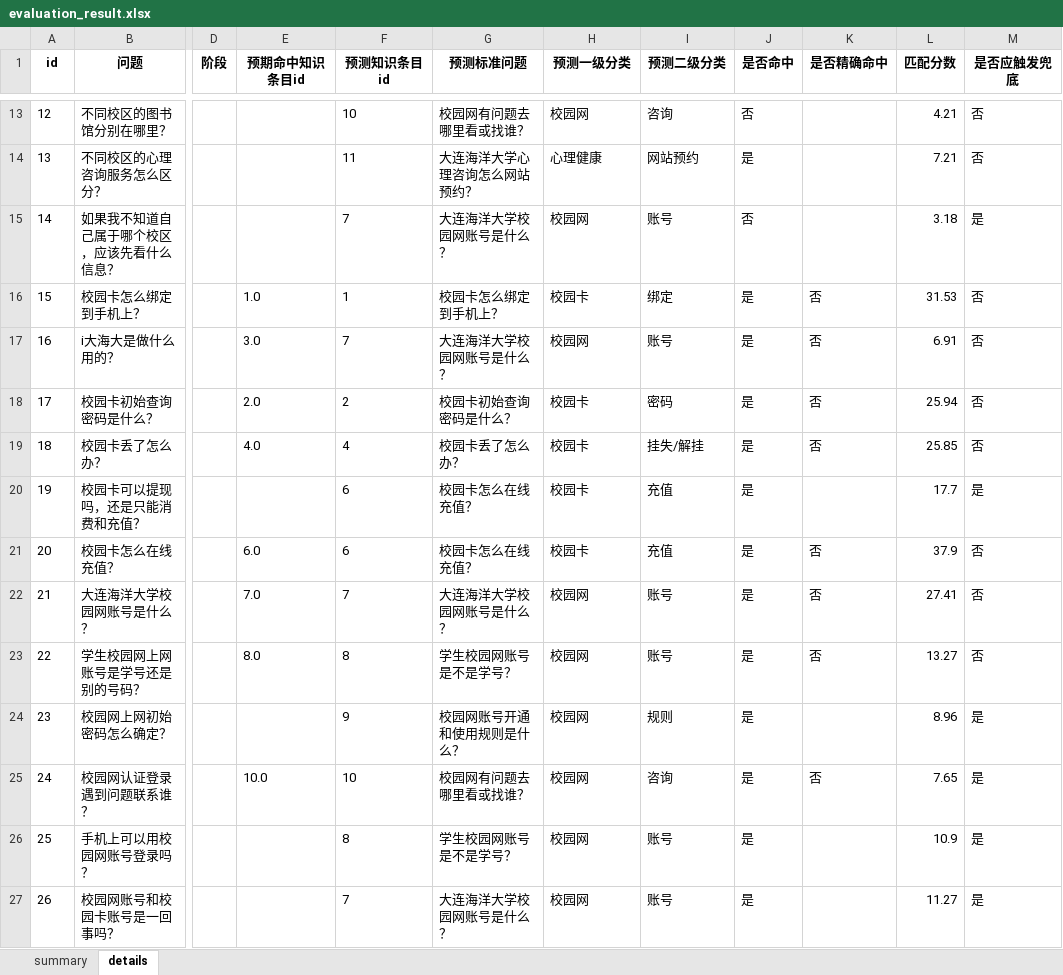
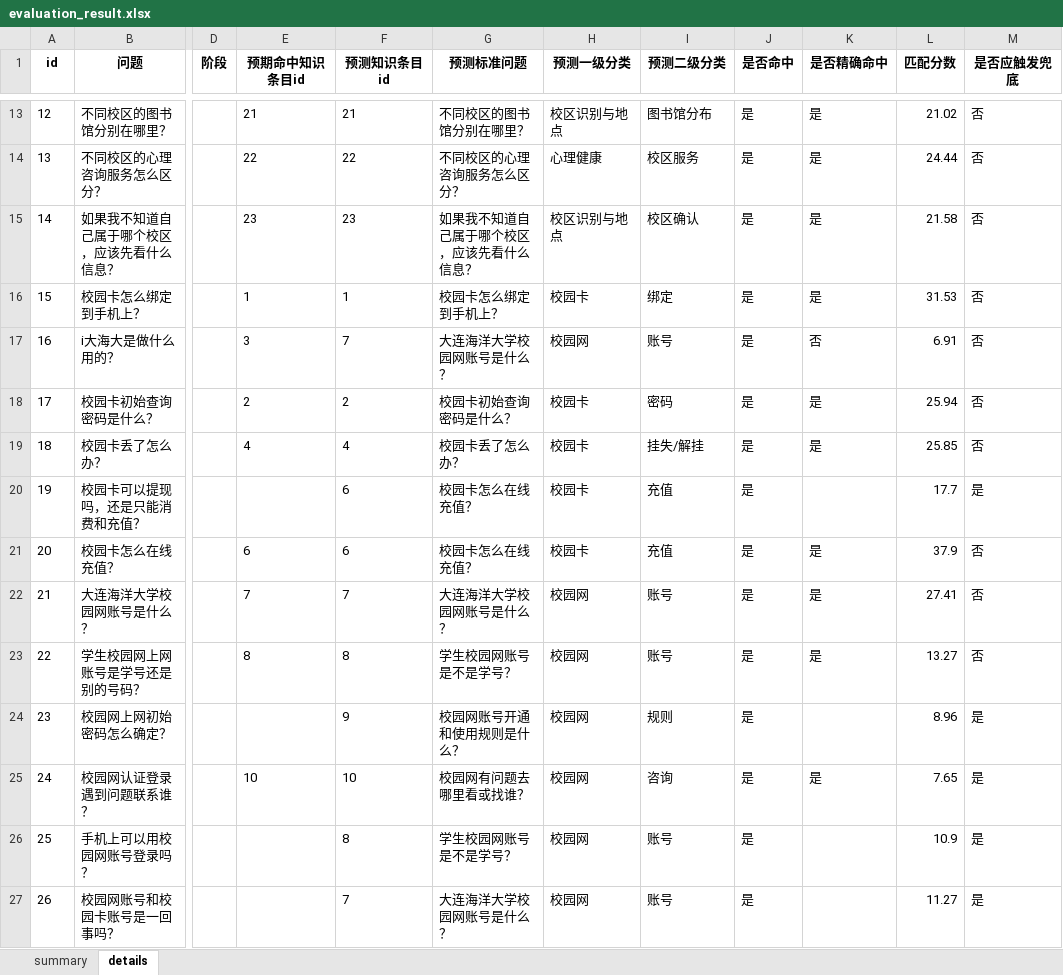
Before and after one commit to rudh-jh/yiban_project, an Excel workbook: evaluation_result.xlsx, sheet details, drawn as a sheet; only a part is shown, gaps mark what is left out; values as stored, in another font and other column widths than the file's, no borders; the diff covers the shown part only; the diff names each change by its address in the sheet, - before the commit and + after, or states it on an @@ line.

```diff
--- a/evaluation_result.xlsx (sheet details)
+++ b/evaluation_result.xlsx (sheet details)
-E13 (预期命中知识条目id): (empty)
+E13 (预期命中知识条目id): 21
-F13 (预测知识条目id): 10
+F13 (预测知识条目id): 21
-G13 (预测标准问题): 校园网有问题去哪里看或找谁？
+G13 (预测标准问题): 不同校区的图书馆分别在哪里？
-H13 (预测一级分类): 校园网
+H13 (预测一级分类): 校区识别与地点
-I13 (预测二级分类): 咨询
+I13 (预测二级分类): 图书馆分布
-J13 (是否命中): 否
+J13 (是否命中): 是
-K13:K15 (是否精确命中): (empty)
+K13:K15 (是否精确命中): 是
-L13 (匹配分数): 4.21
+L13 (匹配分数): 21.02
-E14 (预期命中知识条目id): (empty)
+E14 (预期命中知识条目id): 22
-F14 (预测知识条目id): 11
+F14 (预测知识条目id): 22
-G14 (预测标准问题): 大连海洋大学心理咨询怎么网站预约？
+G14 (预测标准问题): 不同校区的心理咨询服务怎么区分？
-I14 (预测二级分类): 网站预约
+I14 (预测二级分类): 校区服务
-L14 (匹配分数): 7.21
+L14 (匹配分数): 24.44
-E15 (预期命中知识条目id): (empty)
+E15 (预期命中知识条目id): 23
-F15 (预测知识条目id): 7
+F15 (预测知识条目id): 23
-G15 (预测标准问题): 大连海洋大学校园网账号是什么？
+G15 (预测标准问题): 如果我不知道自己属于哪个校区，应该先看什么信息？
-H15 (预测一级分类): 校园网
+H15 (预测一级分类): 校区识别与地点
-I15 (预测二级分类): 账号
+I15 (预测二级分类): 校区确认
-J15 (是否命中): 否
+J15 (是否命中): 是
-L15 (匹配分数): 3.18
+L15 (匹配分数): 21.58
-M15 (是否应触发兜底): 是
+M15 (是否应触发兜底): 否
-E16 (预期命中知识条目id): 1.0
+E16 (预期命中知识条目id): 1
-K16 (是否精确命中): 否
+K16 (是否精确命中): 是
-E17 (预期命中知识条目id): 3.0
+E17 (预期命中知识条目id): 3
-E18 (预期命中知识条目id): 2.0
+E18 (预期命中知识条目id): 2
-K18:K19 (是否精确命中): 否
+K18:K19 (是否精确命中): 是
-E19 (预期命中知识条目id): 4.0
+E19 (预期命中知识条目id): 4
-E21 (预期命中知识条目id): 6.0
+E21 (预期命中知识条目id): 6
-K21:K23 (是否精确命中): 否
+K21:K23 (是否精确命中): 是
-E22 (预期命中知识条目id): 7.0
+E22 (预期命中知识条目id): 7
-E23 (预期命中知识条目id): 8.0
+E23 (预期命中知识条目id): 8
-E25 (预期命中知识条目id): 10.0
+E25 (预期命中知识条目id): 10
-K25 (是否精确命中): 否
+K25 (是否精确命中): 是
```
Also changed, not shown: 238 edited cells elsewhere in this sheet, sheet summary, 3 other files.
